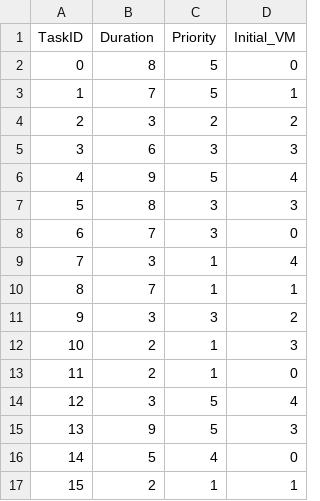
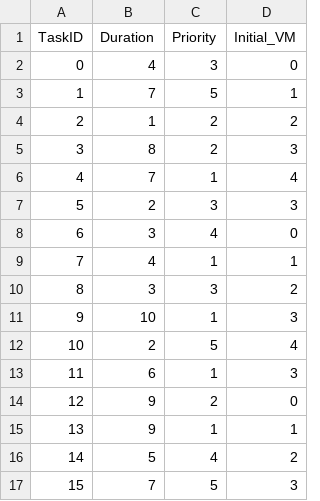
Before and after one commit to rishabhjohri/Improved-Round-Robin-Algo-Python, a CSV file: logs/iwrr_assignment_30.csv, drawn as a sheet; only a part is shown; the diff covers the shown part only.

```diff
--- a/logs/iwrr_assignment_30.csv
+++ b/logs/iwrr_assignment_30.csv
@@ -1,17 +1,17 @@
 TaskID,Duration,Priority,Initial_VM
-0,8,5,0
+0,4,3,0
 1,7,5,1
-2,3,2,2
-3,6,3,3
-4,9,5,4
-5,8,3,3
-6,7,3,0
-7,3,1,4
-8,7,1,1
-9,3,3,2
-10,2,1,3
-11,2,1,0
-12,3,5,4
-13,9,5,3
-14,5,4,0
-15,2,1,1
+2,1,2,2
+3,8,2,3
+4,7,1,4
+5,2,3,3
+6,3,4,0
+7,4,1,1
+8,3,3,2
+9,10,1,3
+10,2,5,4
+11,6,1,3
+12,9,2,0
+13,9,1,1
+14,5,4,2
+15,7,5,3
```
Also changed, not shown: 35 edited cells elsewhere in this file, logs/iwrr_assignment_100.csv, logs/iwrr_assignment_40.csv, 14 other files.
